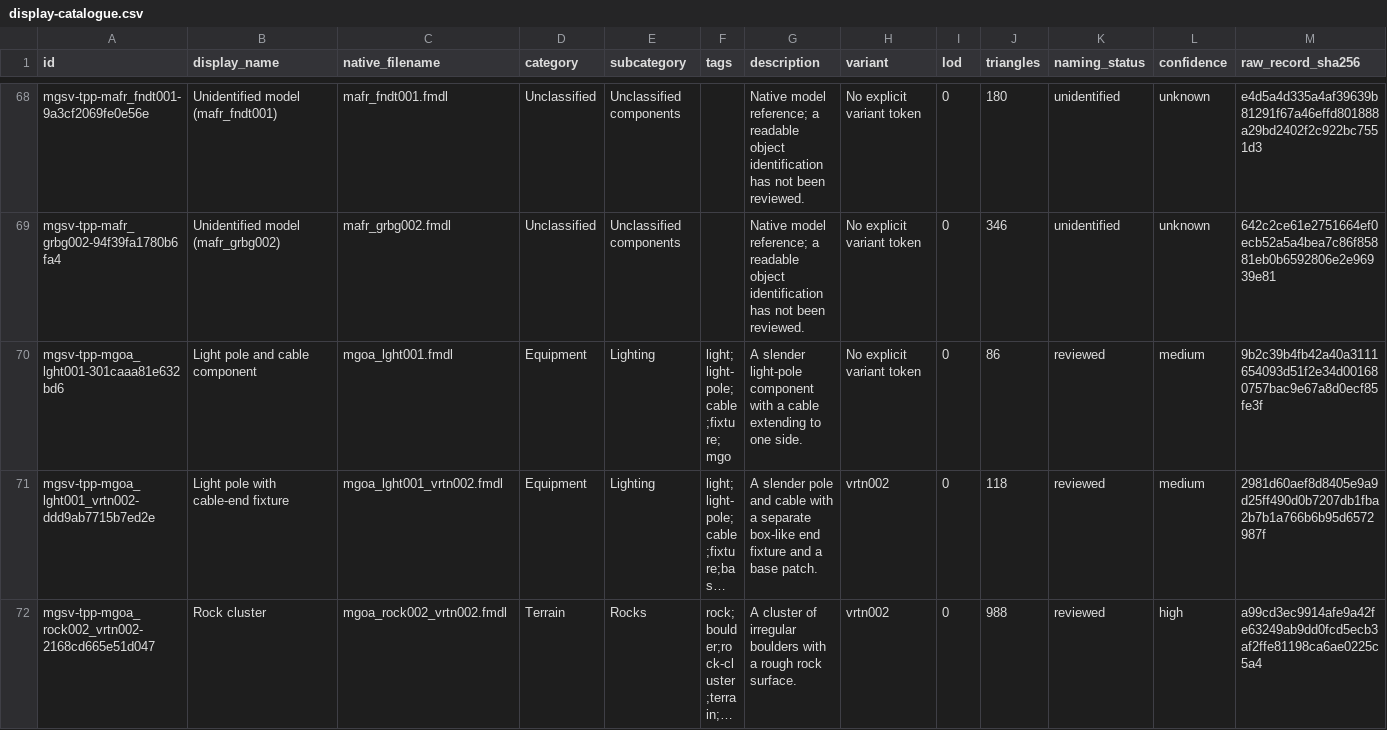
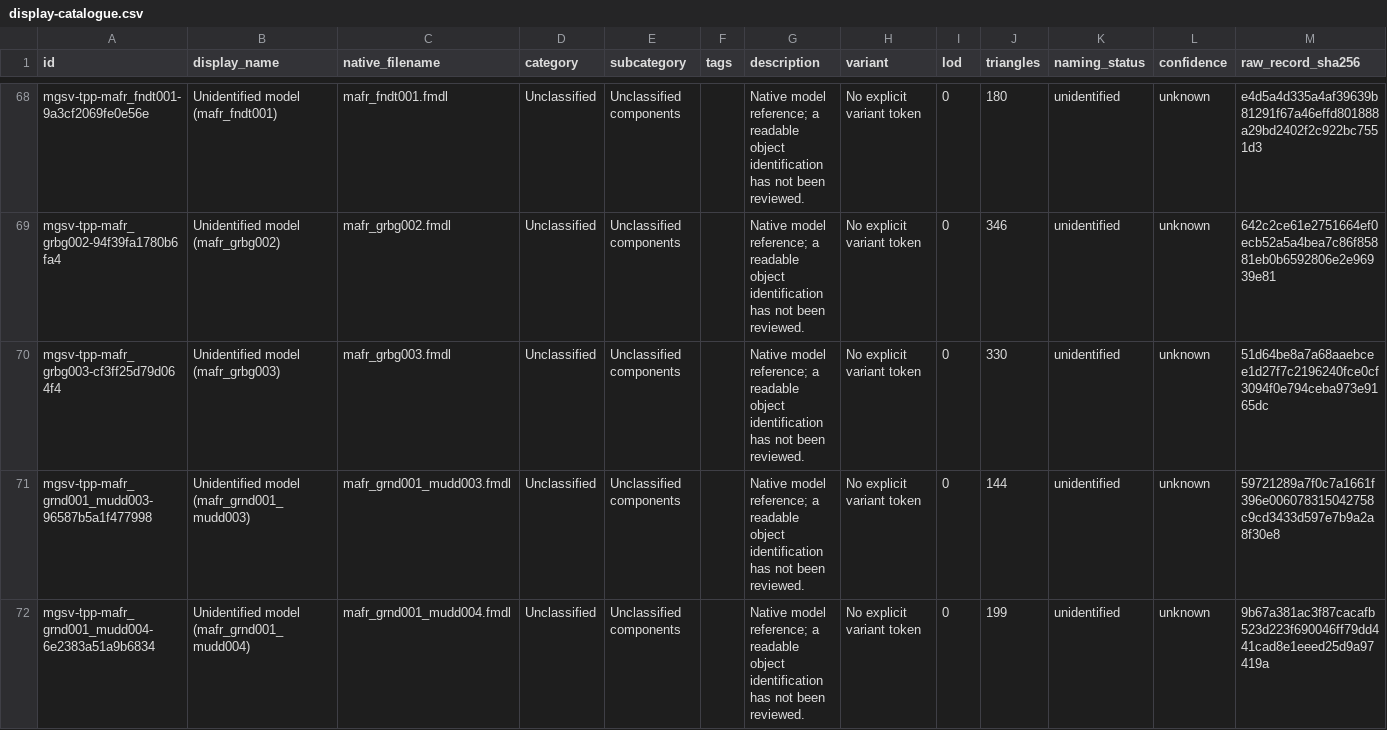
Before and after one commit to arsenal-pt/immersive-mother-base, a CSV file: research/asset-library/display-catalogue.csv, drawn as a sheet; only a part is shown, gaps mark what is left out; the shorter side is filled out with more unchanged rows; long unchanged cells end in …; the diff covers the shown part only; the diff names each change by its address in the sheet, - before the commit and + after, or states it on an @@ line.

```diff
--- a/research/asset-library/display-catalogue.csv
+++ b/research/asset-library/display-catalogue.csv
+row 70: mgsv-tpp-mafr_grbg003-cf3ff25d79d064f4 | Unidentified model (mafr_grbg003) | mafr_grbg003.fmdl | Unclassified | Unclassified components |  | Native model reference; a readable object identification has not been reviewed. | No explicit variant token | 0 | 330 | unidentified | unknown | 51d64be8a7a68aaebcee1d27f7c2196240fce0cf3094f0e794ceba973e9165dc
+row 71: mgsv-tpp-mafr_grnd001_mudd003-96587b5a1f477998 | Unidentified model (mafr_grnd001_mudd003) | mafr_grnd001_mudd003.fmdl | Unclassified | Unclassified components |  | Native model reference; a readable object identification has not been reviewed. | No explicit variant token | 0 | 144 | unidentified | unknown | 59721289a7f0c7a1661f396e006078315042758c9cd3433d597e7b9a2a8f30e8
+row 72: mgsv-tpp-mafr_grnd001_mudd004-6e2383a51a9b6834 | Unidentified model (mafr_grnd001_mudd004) | mafr_grnd001_mudd004.fmdl | Unclassified | Unclassified components |  | Native model reference; a readable object identification has not been reviewed. | No explicit variant token | 0 | 199 | unidentified | unknown | 9b67a381ac3f87cacafb523d223f690046ff79dd441cad8e1eeed25d9a97419a
```
Also changed, not shown: 7 added rows elsewhere in this file, 53 other files.
